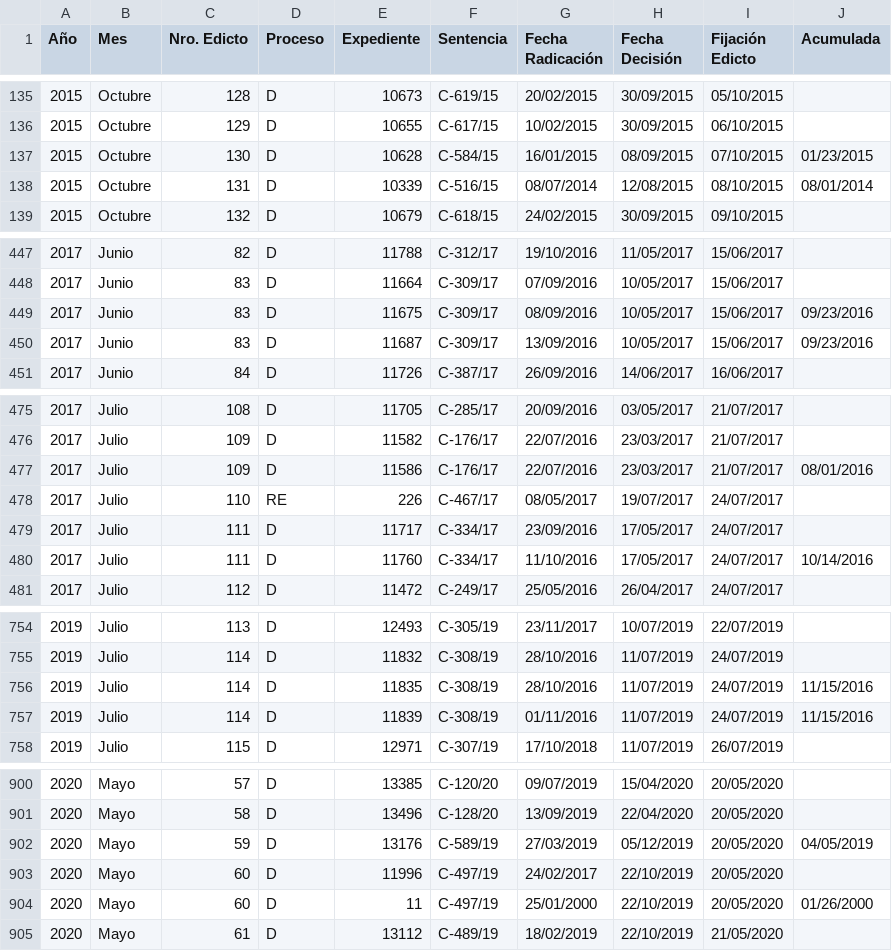
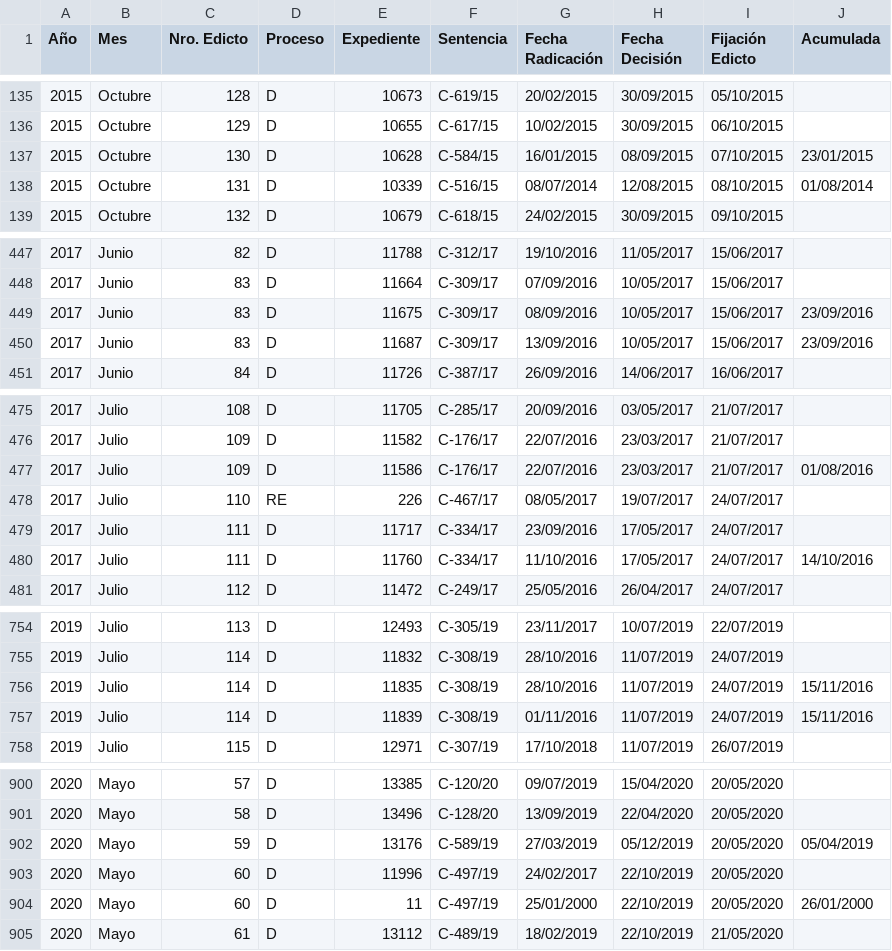
Before and after one commit to dertilo/selenium-scraping, a CSV file: corteconstitucional/tilo_table.csv, drawn as a sheet; only a part is shown, gaps mark what is left out; the diff covers the shown part only.

```diff
--- a/corteconstitucional/tilo_table.csv
+++ b/corteconstitucional/tilo_table.csv
@@ -136,4 +136,4 @@ Año	Mes	Nro. Edicto	Proceso	Expediente	Sentencia	Fecha Radicación	Fecha Decisi
 2015	Octubre	129	D	10655	C-617/15	10/02/2015	30/09/2015	06/10/2015	
-2015	Octubre	130	D	10628	C-584/15	16/01/2015	08/09/2015	07/10/2015	01/23/2015
-2015	Octubre	131	D	10339	C-516/15	08/07/2014	12/08/2015	08/10/2015	08/01/2014
+2015	Octubre	130	D	10628	C-584/15	16/01/2015	08/09/2015	07/10/2015	23/01/2015
+2015	Octubre	131	D	10339	C-516/15	08/07/2014	12/08/2015	08/10/2015	01/08/2014
 2015	Octubre	132	D	10679	C-618/15	24/02/2015	30/09/2015	09/10/2015	
@@ -448,4 +448,4 @@ Año	Mes	Nro. Edicto	Proceso	Expediente	Sentencia	Fecha Radicación	Fecha Decisi
 2017	Junio	83	D	11664	C-309/17	07/09/2016	10/05/2017	15/06/2017	
-2017	Junio	83	D	11675	C-309/17	08/09/2016	10/05/2017	15/06/2017	09/23/2016
-2017	Junio	83	D	11687	C-309/17	13/09/2016	10/05/2017	15/06/2017	09/23/2016
+2017	Junio	83	D	11675	C-309/17	08/09/2016	10/05/2017	15/06/2017	23/09/2016
+2017	Junio	83	D	11687	C-309/17	13/09/2016	10/05/2017	15/06/2017	23/09/2016
 2017	Junio	84	D	11726	C-387/17	26/09/2016	14/06/2017	16/06/2017	
@@ -476,6 +476,6 @@ Año	Mes	Nro. Edicto	Proceso	Expediente	Sentencia	Fecha Radicación	Fecha Decisi
 2017	Julio	109	D	11582	C-176/17	22/07/2016	23/03/2017	21/07/2017	
-2017	Julio	109	D	11586	C-176/17	22/07/2016	23/03/2017	21/07/2017	08/01/2016
+2017	Julio	109	D	11586	C-176/17	22/07/2016	23/03/2017	21/07/2017	01/08/2016
 2017	Julio	110	RE	226	C-467/17	08/05/2017	19/07/2017	24/07/2017	
 2017	Julio	111	D	11717	C-334/17	23/09/2016	17/05/2017	24/07/2017	
-2017	Julio	111	D	11760	C-334/17	11/10/2016	17/05/2017	24/07/2017	10/14/2016
+2017	Julio	111	D	11760	C-334/17	11/10/2016	17/05/2017	24/07/2017	14/10/2016
 2017	Julio	112	D	11472	C-249/17	25/05/2016	26/04/2017	24/07/2017	
@@ -755,4 +755,4 @@ Año	Mes	Nro. Edicto	Proceso	Expediente	Sentencia	Fecha Radicación	Fecha Decisi
 2019	Julio	114	D	11832	C-308/19	28/10/2016	11/07/2019	24/07/2019	
-2019	Julio	114	D	11835	C-308/19	28/10/2016	11/07/2019	24/07/2019	11/15/2016
-2019	Julio	114	D	11839	C-308/19	01/11/2016	11/07/2019	24/07/2019	11/15/2016
+2019	Julio	114	D	11835	C-308/19	28/10/2016	11/07/2019	24/07/2019	15/11/2016
+2019	Julio	114	D	11839	C-308/19	01/11/2016	11/07/2019	24/07/2019	15/11/2016
 2019	Julio	115	D	12971	C-307/19	17/10/2018	11/07/2019	26/07/2019	
@@ -901,5 +901,5 @@ Año	Mes	Nro. Edicto	Proceso	Expediente	Sentencia	Fecha Radicación	Fecha Decisi
 2020	Mayo	58	D	13496	C-128/20	13/09/2019	22/04/2020	20/05/2020	
-2020	Mayo	59	D	13176	C-589/19	27/03/2019	05/12/2019	20/05/2020	04/05/2019
+2020	Mayo	59	D	13176	C-589/19	27/03/2019	05/12/2019	20/05/2020	05/04/2019
 2020	Mayo	60	D	11996	C-497/19	24/02/2017	22/10/2019	20/05/2020	
-2020	Mayo	60	D	11	C-497/19	25/01/2000	22/10/2019	20/05/2020	01/26/2000
+2020	Mayo	60	D	11	C-497/19	25/01/2000	22/10/2019	20/05/2020	26/01/2000
 2020	Mayo	61	D	13112	C-489/19	18/02/2019	22/10/2019	21/05/2020	
```
Also changed, not shown: 49 edited cells elsewhere in this file, 1 other file.
